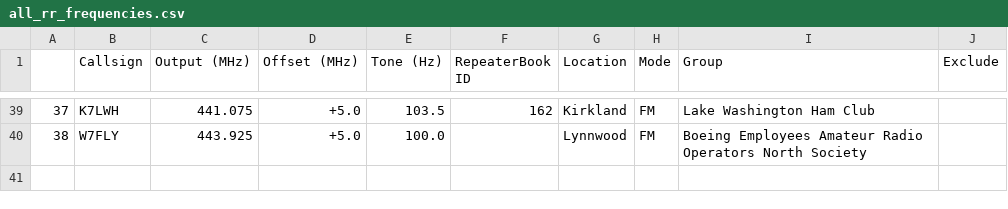
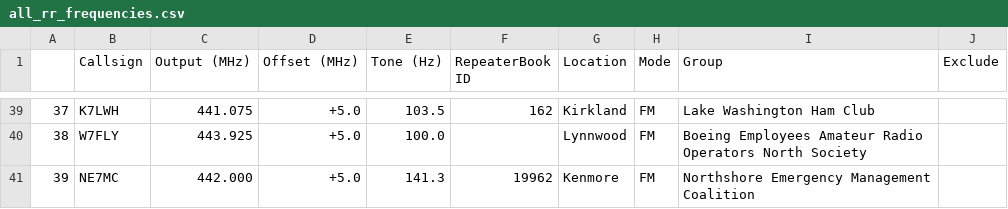
Before and after one commit to QCaudron/repeater_roundabout, a CSV file: assets/programming_files/all_rr_frequencies.csv, drawn as a sheet; only a part is shown, gaps mark what is left out.

```diff
--- a/assets/programming_files/all_rr_frequencies.csv
+++ b/assets/programming_files/all_rr_frequencies.csv
@@ -40 +40,2 @@
 38,W7FLY,443.925,+5.0,100.0,,Lynnwood,FM,Boeing Employees Amateur Radio Operators North Society,
+39,NE7MC,442.000,+5.0,141.3,19962,Kenmore,FM,Northshore Emergency Management Coalition,
```
Also changed, not shown: assets/programming_files/d878-scanlist.csv, assets/programming_files/d878.csv, 9 other files.
